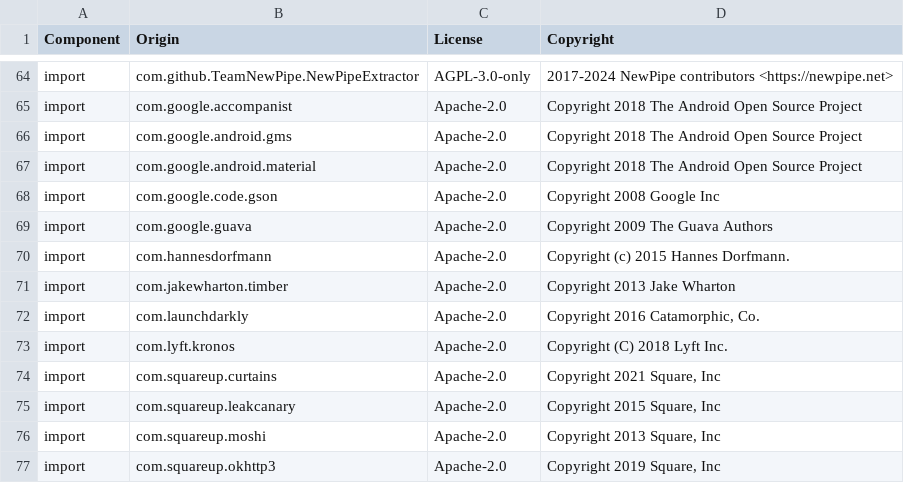
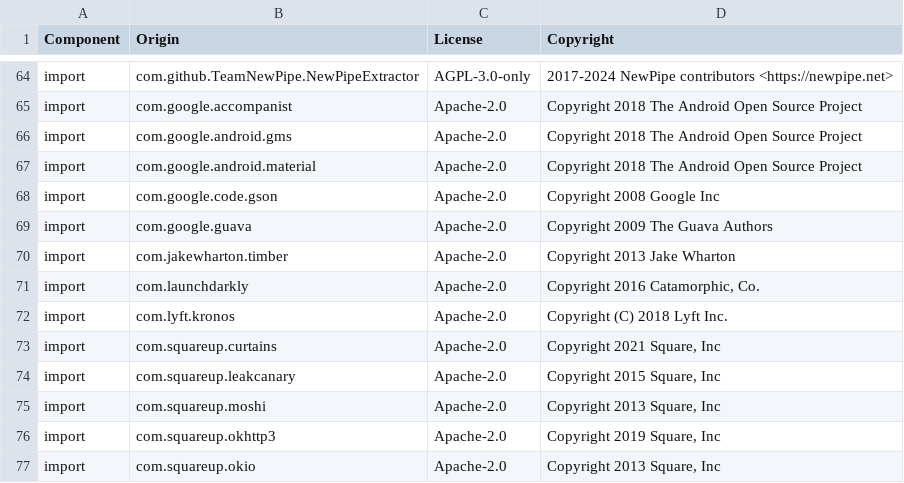
Before and after one commit to DataDog/dd-sdk-android, a CSV file: LICENSE-3rdparty.csv, drawn as a sheet; only a part is shown, gaps mark what is left out; the shorter side is filled out with more unchanged rows; the diff names each change by its address in the sheet, - before the commit and + after, or states it on an @@ line.

Commit message:
Replace AdapterDelegates in the benchmark app
Use AndroidX ListAdapter for location and character rows and remove obsolete helpers.
Drop the legacy extensions runtime that conflicts with Parcelize in release builds.

```diff
--- a/LICENSE-3rdparty.csv
+++ b/LICENSE-3rdparty.csv
-row 70: import | com.hannesdorfmann | Apache-2.0 | Copyright (c) 2015 Hannes Dorfmann.
```
Also changed, not shown: 17 other files.
